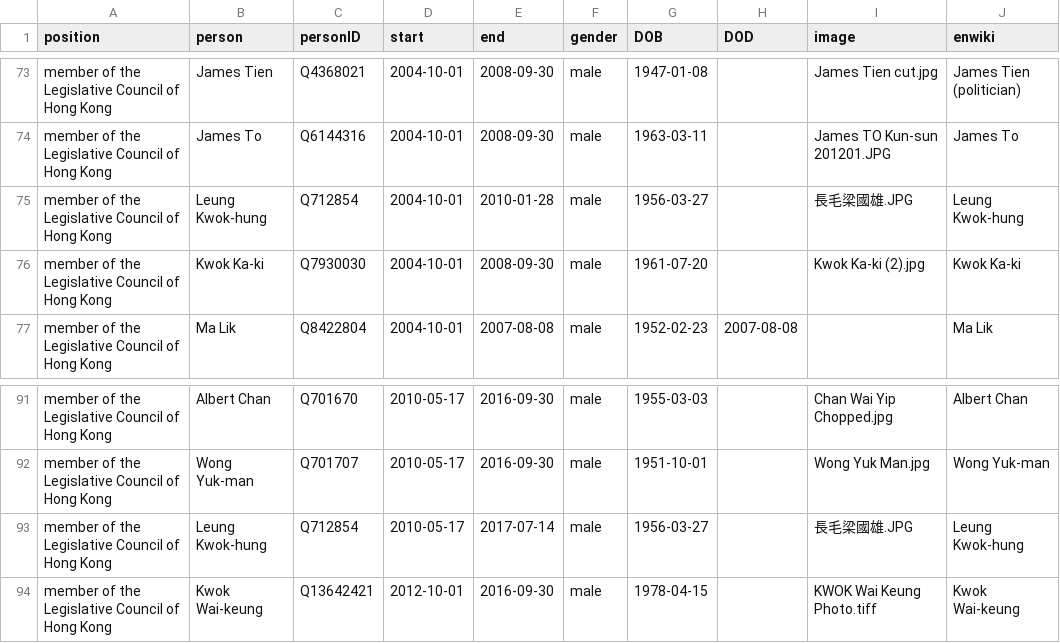
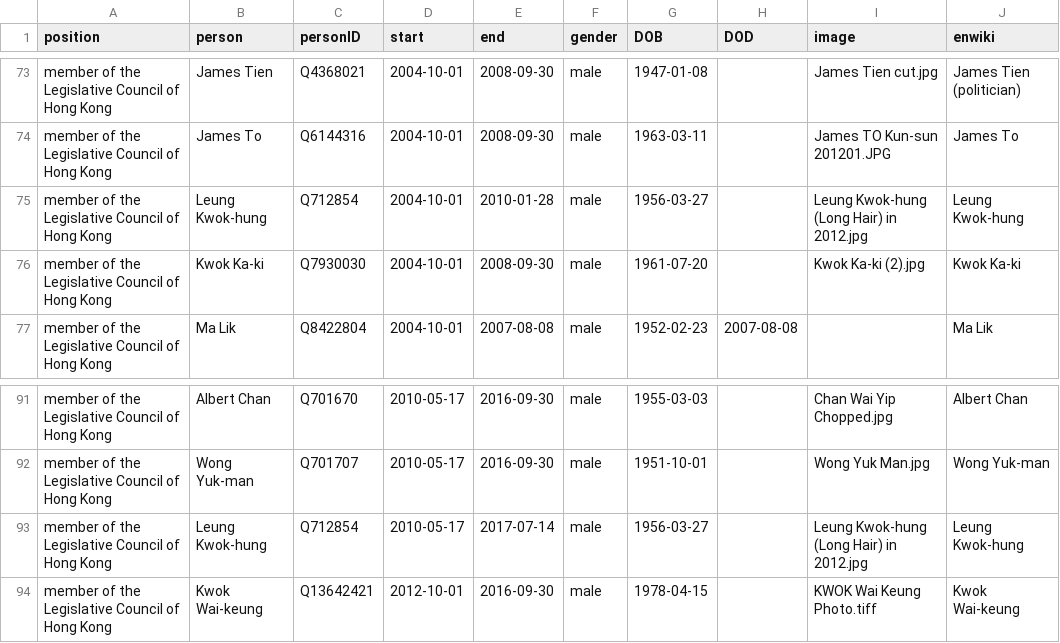
Before and after one commit to every-politician-scrapers/hong-kong, a CSV file: html/legislators.csv, drawn as a sheet; only a part is shown, gaps mark what is left out.

Commit message:
PCB update

```diff
--- a/html/legislators.csv
+++ b/html/legislators.csv
@@ -74,3 +74,3 @@ member of the Legislative Council of Hong Kong,James Tien,Q4368021,2004-10-01,20
 member of the Legislative Council of Hong Kong,James To,Q6144316,2004-10-01,2008-09-30,male,1963-03-11,,James TO Kun-sun 201201.JPG,James To
-member of the Legislative Council of Hong Kong,Leung Kwok-hung,Q712854,2004-10-01,2010-01-28,male,1956-03-27,,長毛梁國雄.JPG,Leung Kwok-hung
+member of the Legislative Council of Hong Kong,Leung Kwok-hung,Q712854,2004-10-01,2010-01-28,male,1956-03-27,,Leung Kwok-hung (Long Hair) in 2012.jpg,Leung Kwok-hung
 member of the Legislative Council of Hong Kong,Kwok Ka-ki,Q7930030,2004-10-01,2008-09-30,male,1961-07-20,,Kwok Ka-ki (2).jpg,Kwok Ka-ki
@@ -92,3 +92,3 @@ member of the Legislative Council of Hong Kong,Albert Chan,Q701670,2010-05-17,20
 member of the Legislative Council of Hong Kong,Wong Yuk-man,Q701707,2010-05-17,2016-09-30,male,1951-10-01,,Wong Yuk Man.jpg,Wong Yuk-man
-member of the Legislative Council of Hong Kong,Leung Kwok-hung,Q712854,2010-05-17,2017-07-14,male,1956-03-27,,長毛梁國雄.JPG,Leung Kwok-hung
+member of the Legislative Council of Hong Kong,Leung Kwok-hung,Q712854,2010-05-17,2017-07-14,male,1956-03-27,,Leung Kwok-hung (Long Hair) in 2012.jpg,Leung Kwok-hung
 member of the Legislative Council of Hong Kong,Kwok Wai-keung,Q13642421,2012-10-01,2016-09-30,male,1978-04-15,,KWOK Wai Keung Photo.tiff,Kwok Wai-keung
```
